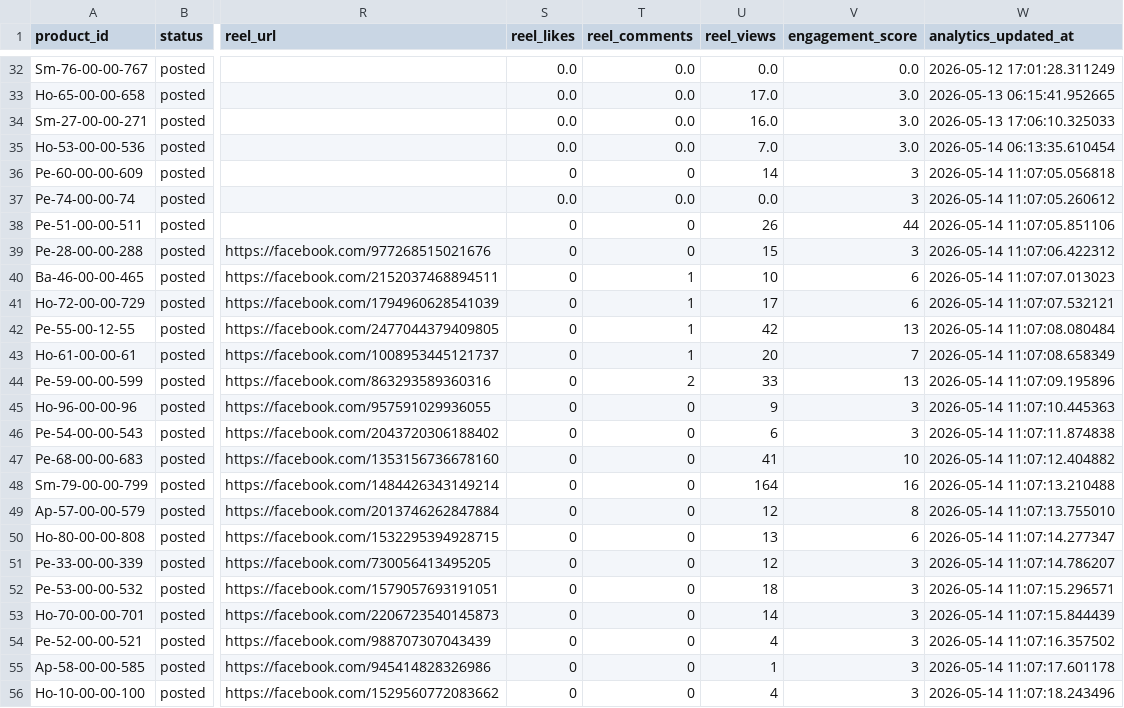
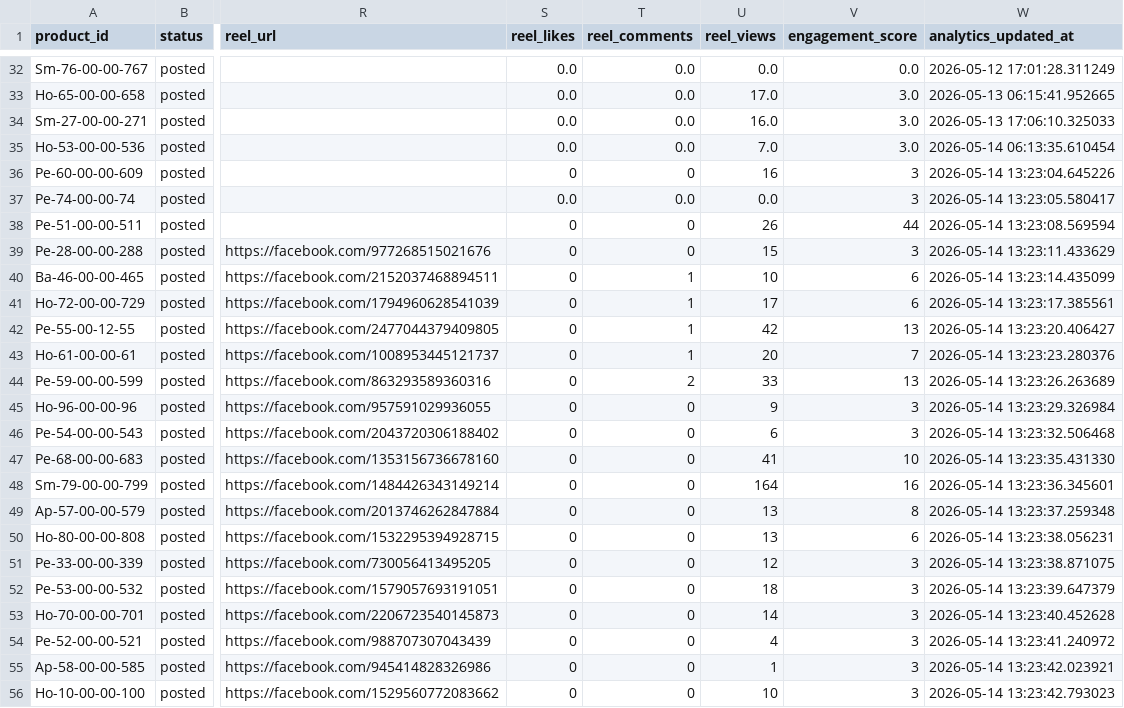
Before and after one commit to ishyishy87/AutoPostNooraxoV2, a CSV file: memory.csv, drawn as a sheet; only a part is shown, gaps mark what is left out; the diff names each change by its address in the sheet, - before the commit and + after, or states it on an @@ line.

```diff
--- a/memory.csv
+++ b/memory.csv
-U36 (reel_views): 14
+U36 (reel_views): 16
-W36 (analytics_updated_at): 2026-05-14 11:07:05.056818
+W36 (analytics_updated_at): 2026-05-14 13:23:04.645226
-W37 (analytics_updated_at): 2026-05-14 11:07:05.260612
+W37 (analytics_updated_at): 2026-05-14 13:23:05.580417
-W38 (analytics_updated_at): 2026-05-14 11:07:05.851106
+W38 (analytics_updated_at): 2026-05-14 13:23:08.569594
-W39 (analytics_updated_at): 2026-05-14 11:07:06.422312
+W39 (analytics_updated_at): 2026-05-14 13:23:11.433629
-W40 (analytics_updated_at): 2026-05-14 11:07:07.013023
+W40 (analytics_updated_at): 2026-05-14 13:23:14.435099
-W41 (analytics_updated_at): 2026-05-14 11:07:07.532121
+W41 (analytics_updated_at): 2026-05-14 13:23:17.385561
-W42 (analytics_updated_at): 2026-05-14 11:07:08.080484
+W42 (analytics_updated_at): 2026-05-14 13:23:20.406427
-W43 (analytics_updated_at): 2026-05-14 11:07:08.658349
+W43 (analytics_updated_at): 2026-05-14 13:23:23.280376
-W44 (analytics_updated_at): 2026-05-14 11:07:09.195896
+W44 (analytics_updated_at): 2026-05-14 13:23:26.263689
-W45 (analytics_updated_at): 2026-05-14 11:07:10.445363
+W45 (analytics_updated_at): 2026-05-14 13:23:29.326984
-W46 (analytics_updated_at): 2026-05-14 11:07:11.874838
+W46 (analytics_updated_at): 2026-05-14 13:23:32.506468
-W47 (analytics_updated_at): 2026-05-14 11:07:12.404882
+W47 (analytics_updated_at): 2026-05-14 13:23:35.431330
-W48 (analytics_updated_at): 2026-05-14 11:07:13.210488
+W48 (analytics_updated_at): 2026-05-14 13:23:36.345601
-U49 (reel_views): 12
+U49 (reel_views): 13
-W49 (analytics_updated_at): 2026-05-14 11:07:13.755010
+W49 (analytics_updated_at): 2026-05-14 13:23:37.259348
-W50 (analytics_updated_at): 2026-05-14 11:07:14.277347
+W50 (analytics_updated_at): 2026-05-14 13:23:38.056231
-W51 (analytics_updated_at): 2026-05-14 11:07:14.786207
+W51 (analytics_updated_at): 2026-05-14 13:23:38.871075
-W52 (analytics_updated_at): 2026-05-14 11:07:15.296571
+W52 (analytics_updated_at): 2026-05-14 13:23:39.647379
-W53 (analytics_updated_at): 2026-05-14 11:07:15.844439
+W53 (analytics_updated_at): 2026-05-14 13:23:40.452628
-W54 (analytics_updated_at): 2026-05-14 11:07:16.357502
+W54 (analytics_updated_at): 2026-05-14 13:23:41.240972
-W55 (analytics_updated_at): 2026-05-14 11:07:17.601178
+W55 (analytics_updated_at): 2026-05-14 13:23:42.023921
-U56 (reel_views): 4
+U56 (reel_views): 10
-W56 (analytics_updated_at): 2026-05-14 11:07:18.243496
+W56 (analytics_updated_at): 2026-05-14 13:23:42.793023
```
Also changed, not shown: 1 other file.
